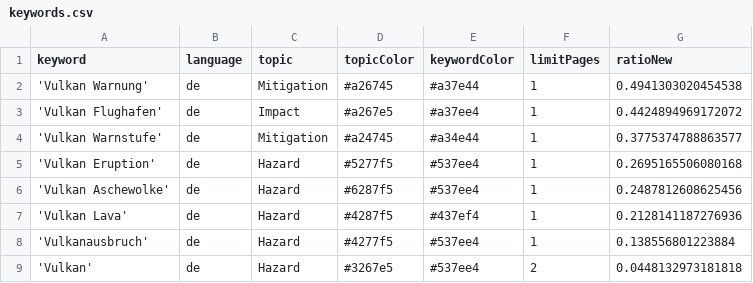
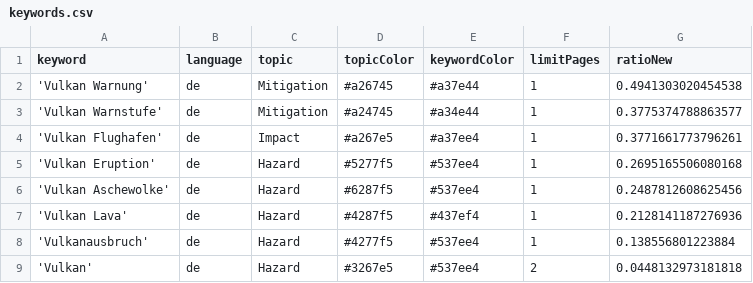
Before and after one commit to paularicarda-news/volcanoIsComing, a CSV file: keywords.csv, drawn as a sheet.

Commit message:
Commit from GitHub Actions (harvest:0.0)

```diff
--- a/keywords.csv
+++ b/keywords.csv
@@ -2,4 +2,4 @@ keyword,language,topic,topicColor,keywordColor,limitPages,ratioNew
 'Vulkan Warnung',de,Mitigation,#a26745,#a37e44,1,0.4941303020454538
-'Vulkan Flughafen',de,Impact,#a267e5,#a37ee4,1,0.4424894969172072
 'Vulkan Warnstufe',de,Mitigation,#a24745,#a34e44,1,0.3775374788863577
+'Vulkan Flughafen',de,Impact,#a267e5,#a37ee4,1,0.3771661773796261
 'Vulkan Eruption',de,Hazard,#5277f5,#537ee4,1,0.2695165506080168
```
